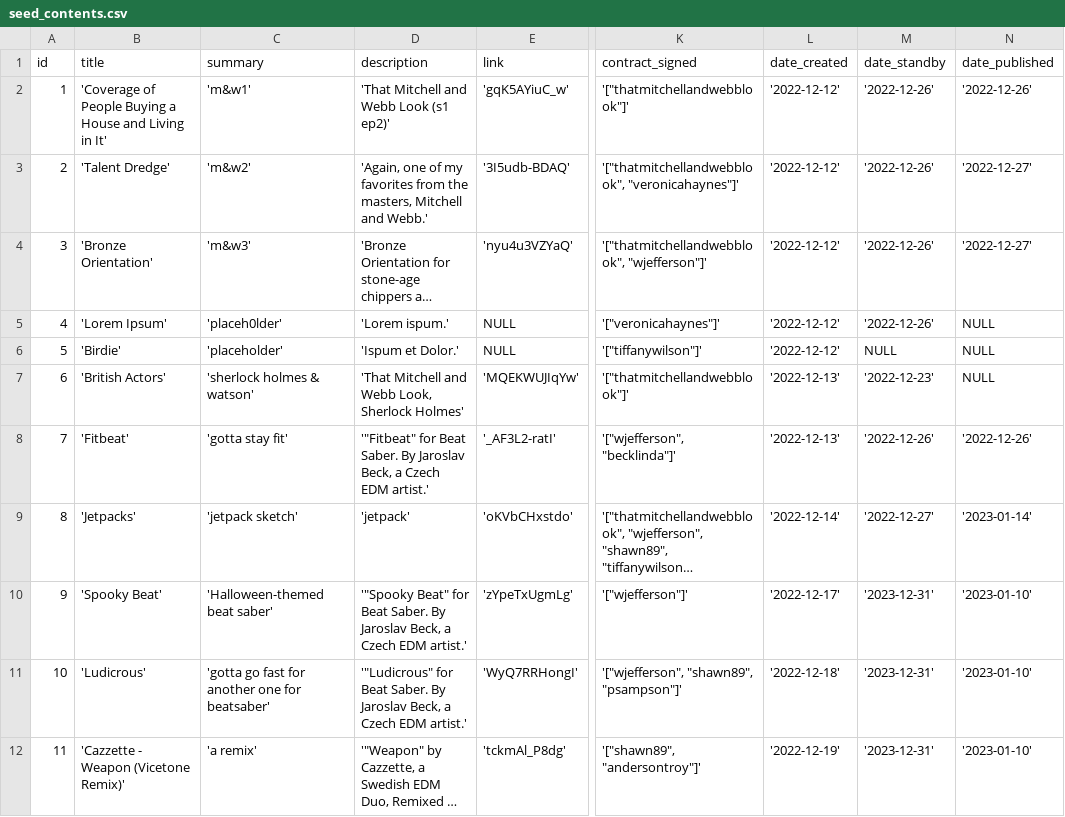
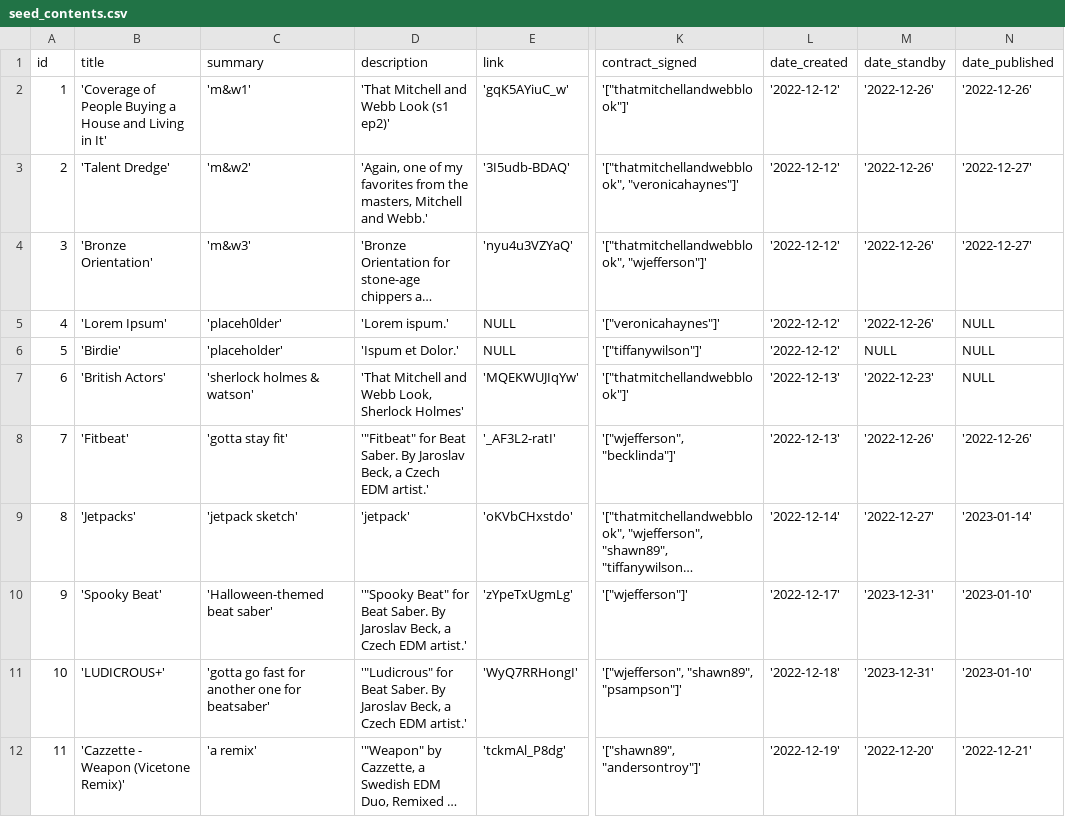
Before and after one commit to YiJohnZhang/https-github.com-YiJohnZhang-sb_capstone_project_02_videoshare, a CSV file: backend/database/seed/seed_contents.csv, drawn as a sheet; only a part is shown, gaps mark what is left out; long unchanged cells end in …; the diff names each change by its address in the sheet, - before the commit and + after, or states it on an @@ line.

```diff
--- a/backend/database/seed/seed_contents.csv
+++ b/backend/database/seed/seed_contents.csv
-B11 (title): 'Ludicrous'
+B11 (title): 'LUDICROUS+'
-M12 (date_standby): '2023-12-31'
+M12 (date_standby): '2022-12-20'
-N12 (date_published): '2023-01-10'
+N12 (date_published): '2022-12-21'
```
Also changed, not shown: 12 other files.
